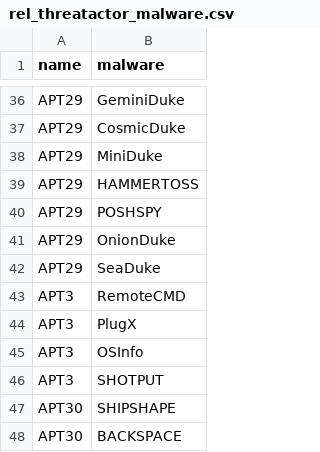
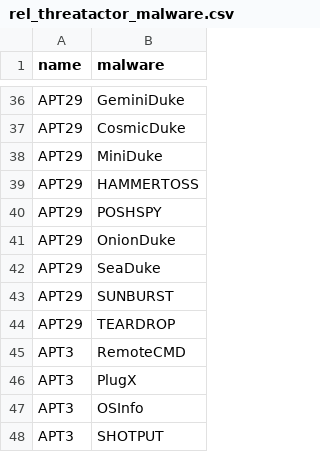
Before and after one commit to giorgioditizio/APTs-database, a CSV file: neo4j_db/raw_data/rel_threatactor_malware.csv, drawn as a sheet; only a part is shown, gaps mark what is left out; the shorter side is filled out with more unchanged rows.

```diff
--- a/neo4j_db/raw_data/rel_threatactor_malware.csv
+++ b/neo4j_db/raw_data/rel_threatactor_malware.csv
@@ -42,2 +42,4 @@ APT29,OnionDuke
 APT29,SeaDuke
+APT29,SUNBURST
+APT29,TEARDROP
 APT3,RemoteCMD
```
Also changed, not shown: neo4j_db/raw_data/Malware.csv, neo4j_db/raw_data/rel_threatactor_vulnerabilities.csv.
